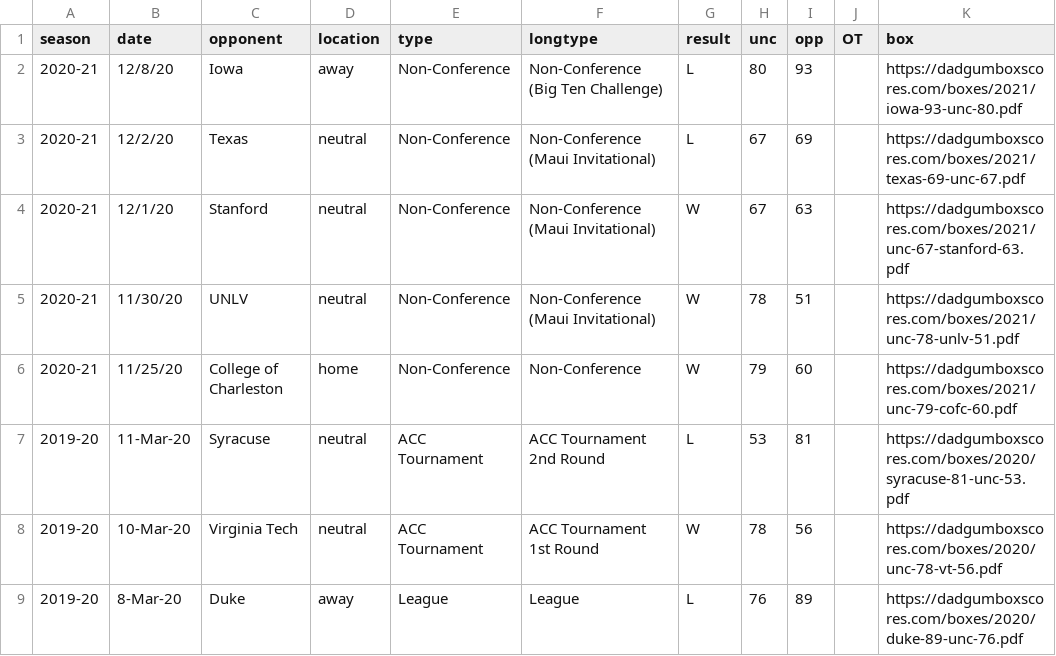
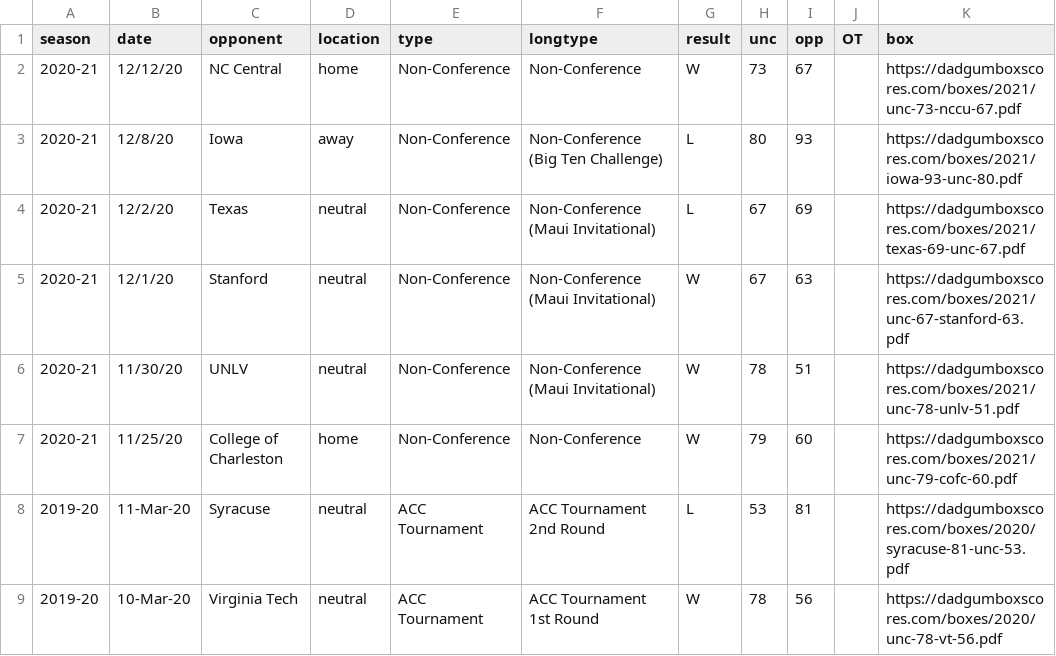
Before and after one commit to gallochris/dadgum-shiny, a CSV file: data/boxes.csv, drawn as a sheet; only a part is shown; the shorter side is filled out with more unchanged rows; the diff names each change by its address in the sheet, - before the commit and + after, or states it on an @@ line.

Commit message:
nccu

```diff
--- a/data/boxes.csv
+++ b/data/boxes.csv
+row 2: 2020-21 | 12/12/20 | NC Central | home | Non-Conference | Non-Conference | W | 73 | 67 |  | https://dadgumboxscores.com/boxes/2021/unc-73-nccu-67.pdf
```
Also changed, not shown: data/defshots.csv, data/factors.csv, 3 other files.
